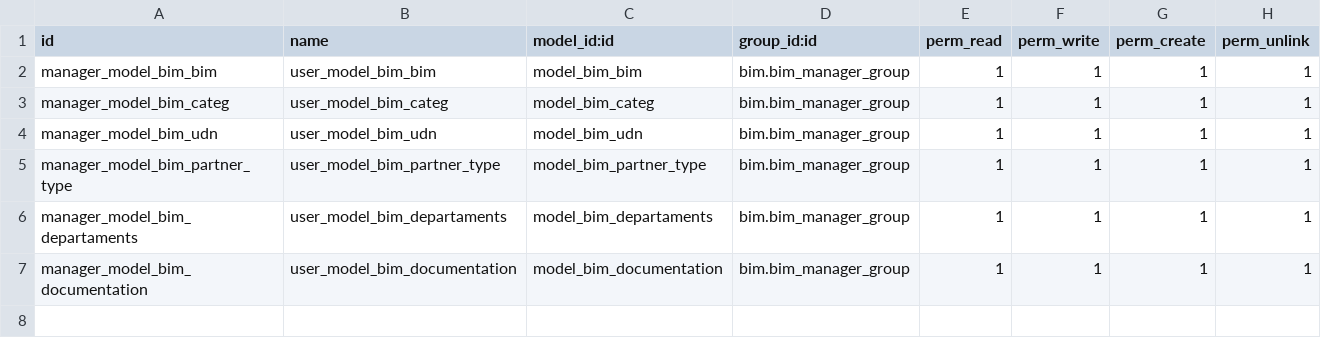
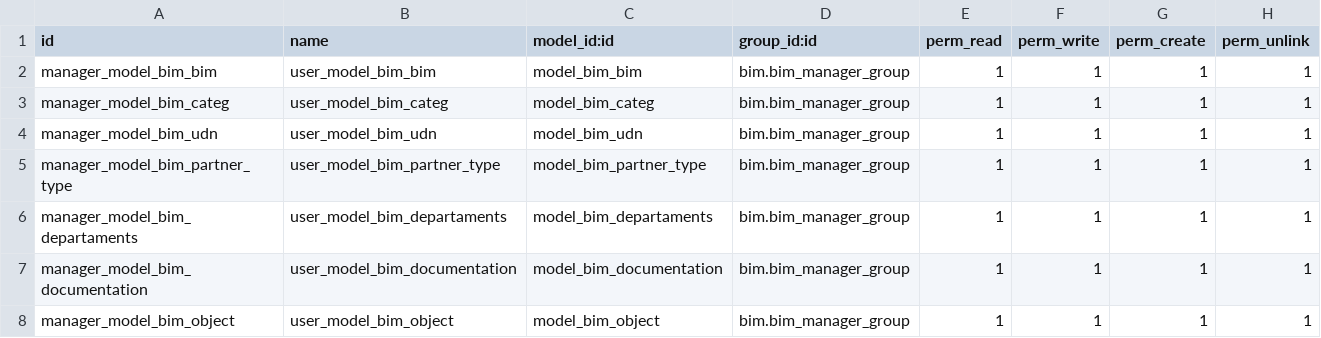
Before and after one commit to luisfpaternina/version15.0, a CSV file: bim/security/ir.model.access.csv, drawn as a sheet.

Commit message:
Update ir.model.access.csv

```diff
--- a/bim/security/ir.model.access.csv
+++ b/bim/security/ir.model.access.csv
@@ -7 +7,2 @@ manager_model_bim_departaments,user_model_bim_departaments,model_bim_departament
 manager_model_bim_documentation,user_model_bim_documentation,model_bim_documentation,bim.bim_manager_group,1,1,1,1
+manager_model_bim_object,user_model_bim_object,model_bim_object,bim.bim_manager_group,1,1,1,1
```
